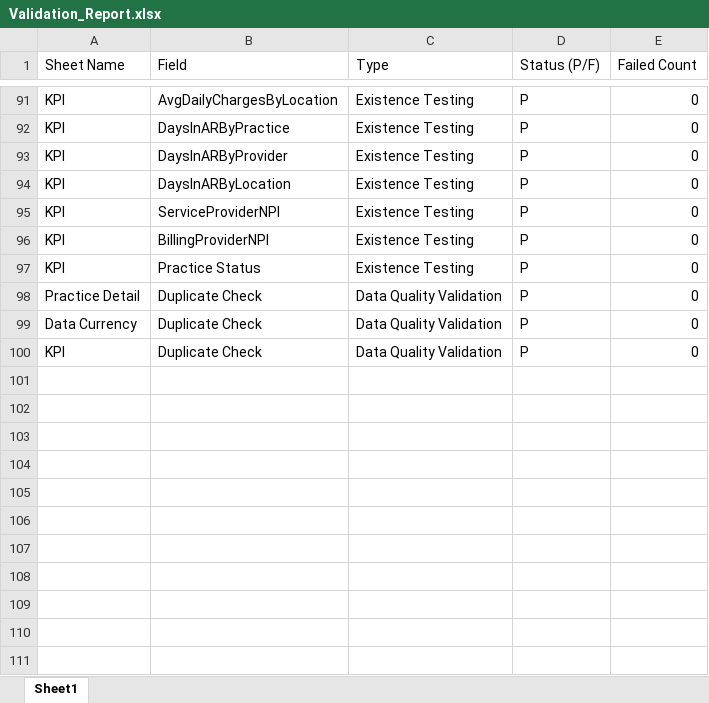
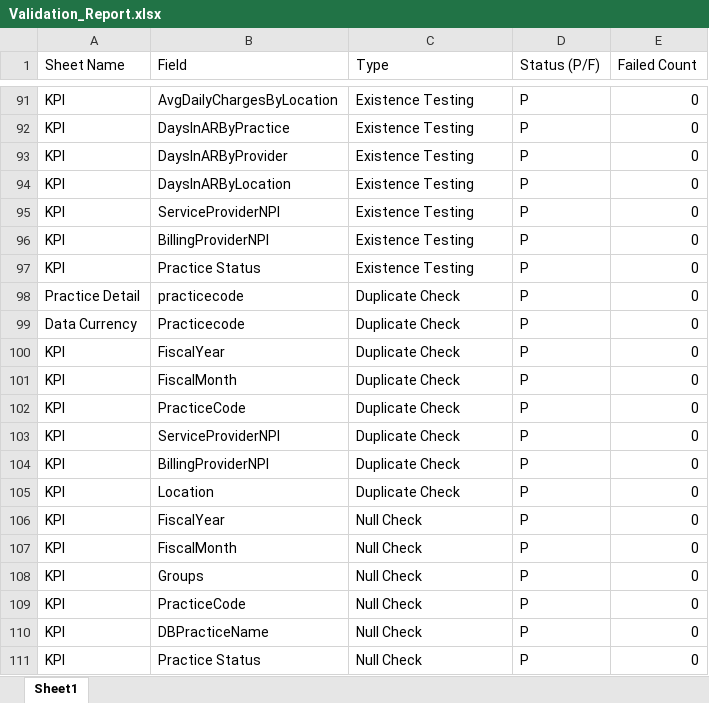
Before and after one commit to dalton471/TestingFrameworkExcel, an Excel workbook: Validation_Report.xlsx, sheet Sheet1, drawn as a sheet; only a part is shown, gaps mark what is left out; values as stored, in another font and other column widths than the file's, no borders; addresses are those after the commit; the diff names each change by its address in the sheet, - before the commit and + after, or states it on an @@ line.

```diff
--- a/Validation_Report.xlsx (sheet Sheet1)
+++ b/Validation_Report.xlsx (sheet Sheet1)
-B98 (Field): Duplicate Check
+B98 (Field): practicecode
-C98:C99 (Type): Data Quality Validation
+C98:C99 (Type): Duplicate Check
-B99 (Field): Duplicate Check
+B99 (Field): Practicecode
+row 100: KPI | FiscalYear | Duplicate Check | P | 0
+row 101: KPI | FiscalMonth | Duplicate Check | P | 0
-B102 (Field): Duplicate Check
+B102 (Field): PracticeCode
-C102 (Type): Data Quality Validation
+C102 (Type): Duplicate Check
+row 103: KPI | ServiceProviderNPI | Duplicate Check | P | 0
+row 104: KPI | BillingProviderNPI | Duplicate Check | P | 0
+row 105: KPI | Location | Duplicate Check | P | 0
+row 106: KPI | FiscalYear | Null Check | P | 0
+row 107: KPI | FiscalMonth | Null Check | P | 0
+row 108: KPI | Groups | Null Check | P | 0
+row 109: KPI | PracticeCode | Null Check | P | 0
+row 110: KPI | DBPracticeName | Null Check | P | 0
+row 111: KPI | Practice Status | Null Check | P | 0
```
Also changed, not shown: 1 other file.
